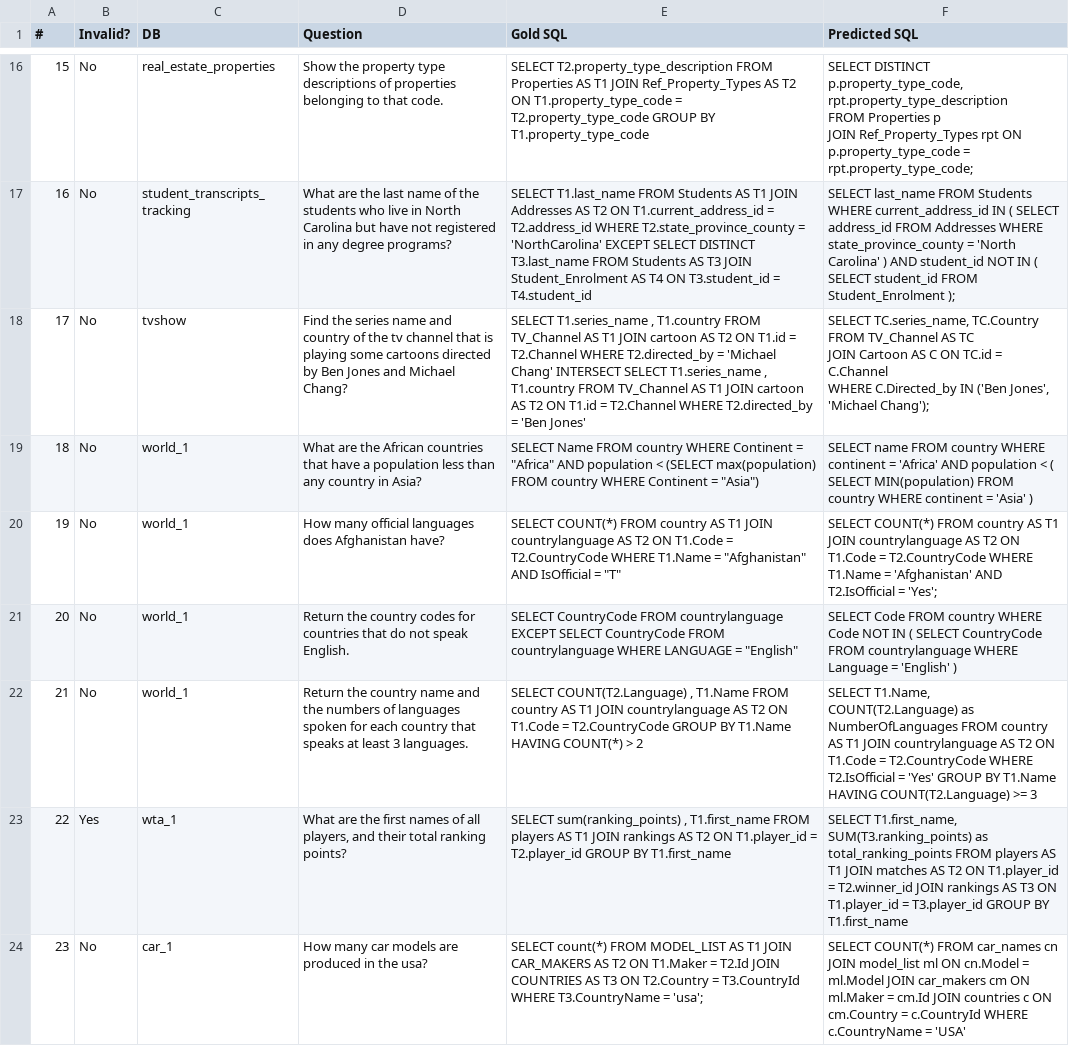
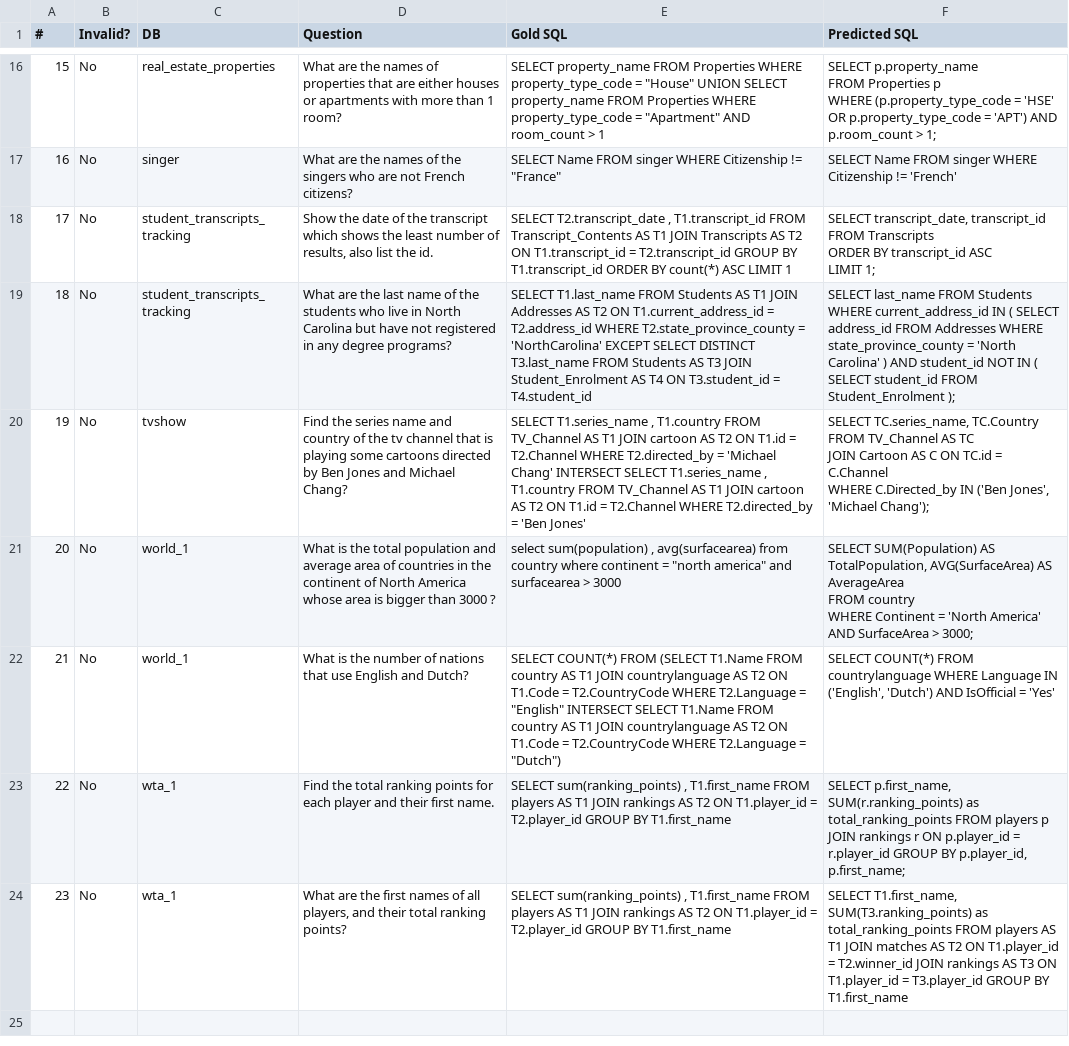
Before and after one commit to phuocNg964/text2sql-post-training, a CSV file: predictions/qwen2.5_coder_7b_instruct/errors.csv, drawn as a sheet; only a part is shown, gaps mark what is left out; ↵ is a line break in a cell; the diff covers the shown part only; the diff names each change by its address in the sheet, - before the commit and + after, or states it on an @@ line.

```diff
--- a/predictions/qwen2.5_coder_7b_instruct/errors.csv
+++ b/predictions/qwen2.5_coder_7b_instruct/errors.csv
-D16 (Question): Show the property type descriptions of properties belonging to that code.
+D16 (Question): What are the names of properties that are either houses or apartments with more than 1 room?
-E16 (Gold SQL): SELECT T2.property_type_description FROM Properties AS T1 JOIN Ref_Property_Types AS T2 ON T1.property_type_code = T2.property_type_code GROUP BY T1.property_type_code
+E16 (Gold SQL): SELECT property_name FROM Properties WHERE property_type_code = "House" UNION SELECT property_name FROM Properties WHERE property_type_code = "Apartment" AND room_count > 1
-F16 (Predicted SQL): SELECT DISTINCT p.property_type_code, rpt.property_type_description ↵ FROM Properties p ↵ JOIN Ref_Property_Types rpt ON p.property_type_code = rpt.property_type_code;
+F16 (Predicted SQL): SELECT p.property_name ↵ FROM Properties p ↵ WHERE (p.property_type_code = 'HSE' OR p.property_type_code = 'APT') AND p.room_count > 1;
-C17 (DB): student_transcripts_tracking
+C17 (DB): singer
-D17 (Question): …are the last name of the students who live in North Carolina but have not registered in any degree programs?
+D17 (Question): …are the names of the singers who are not French citizens?
-E17 (Gold SQL): SELECT T1.last_name FROM Students AS T1 JOIN Addresses AS T2 ON T1.current_address_id = T2.address_id WHERE T2.state_province_county = 'NorthCarolina' EXCEPT SELECT DISTINCT T3.last_name FROM Students AS T3 JOIN Student_Enrolment AS T4 ON T3.student_id = T4.student_id
+E17 (Gold SQL): SELECT Name FROM singer WHERE Citizenship != "France"
-F17 (Predicted SQL): SELECT last_name FROM Students WHERE current_address_id IN ( SELECT address_id FROM Addresses WHERE state_province_county = 'North Carolina' ) AND student_id NOT IN ( SELECT student_id FROM Student_Enrolment );
+F17 (Predicted SQL): SELECT Name FROM singer WHERE Citizenship != 'French'
-C18 (DB): tvshow
+C18 (DB): student_transcripts_tracking
-D18 (Question): Find the series name and country of the tv channel that is playing some cartoons directed by Ben Jones and Michael Chang?
+D18 (Question): Show the date of the transcript which shows the least number of results, also list the id.
-E18 (Gold SQL): SELECT T1.series_name , T1.country FROM TV_Channel AS T1 JOIN cartoon AS T2 ON T1.id = T2.Channel WHERE T2.directed_by = 'Michael Chang' INTERSECT SELECT T1.series_name , T1.country FROM TV_Channel AS T1 JOIN cartoon AS T2 ON T1.id = T2.Channel WHERE T2.directed_by = 'Ben Jones'
+E18 (Gold SQL): SELECT T2.transcript_date , T1.transcript_id FROM Transcript_Contents AS T1 JOIN Transcripts AS T2 ON T1.transcript_id = T2.transcript_id GROUP BY T1.transcript_id ORDER BY count(*) ASC LIMIT 1
-F18 (Predicted SQL): SELECT TC.series_name, TC.Country ↵ FROM TV_Channel AS TC ↵ JOIN Cartoon AS C ON TC.id = C.Channel ↵ WHERE C.Directed_by IN ('Ben Jones', 'Michael Chang');
+F18 (Predicted SQL): SELECT transcript_date, transcript_id ↵ FROM Transcripts ↵ ORDER BY transcript_id ASC ↵ LIMIT 1;
-C19 (DB): world_1
+C19 (DB): student_transcripts_tracking
-D19 (Question): …are the African countries that have a population less than any country in Asia?
+D19 (Question): …are the last name of the students who live in North Carolina but have not registered in any degree programs?
-E19 (Gold SQL): SELECT Name FROM country WHERE Continent = "Africa" AND population < (SELECT max(population) FROM country WHERE Continent = "Asia")
+E19 (Gold SQL): SELECT T1.last_name FROM Students AS T1 JOIN Addresses AS T2 ON T1.current_address_id = T2.address_id WHERE T2.state_province_county = 'NorthCarolina' EXCEPT SELECT DISTINCT T3.last_name FROM Students AS T3 JOIN Student_Enrolment AS T4 ON T3.student_id = T4.student_id
-F19 (Predicted SQL): SELECT name FROM country WHERE continent = 'Africa' AND population < ( SELECT MIN(population) FROM country WHERE continent = 'Asia' )
+F19 (Predicted SQL): SELECT last_name FROM Students WHERE current_address_id IN ( SELECT address_id FROM Addresses WHERE state_province_county = 'North Carolina' ) AND student_id NOT IN ( SELECT student_id FROM Student_Enrolment );
-C20 (DB): world_1
+C20 (DB): tvshow
-D20 (Question): How many official languages does Afghanistan have?
+D20 (Question): Find the series name and country of the tv channel that is playing some cartoons directed by Ben Jones and Michael Chang?
-E20 (Gold SQL): SELECT COUNT(*) FROM country AS T1 JOIN countrylanguage AS T2 ON T1.Code = T2.CountryCode WHERE T1.Name = "Afghanistan" AND IsOfficial = "T"
+E20 (Gold SQL): SELECT T1.series_name , T1.country FROM TV_Channel AS T1 JOIN cartoon AS T2 ON T1.id = T2.Channel WHERE T2.directed_by = 'Michael Chang' INTERSECT SELECT T1.series_name , T1.country FROM TV_Channel AS T1 JOIN cartoon AS T2 ON T1.id = T2.Channel WHERE T2.directed_by = 'Ben Jones'
-F20 (Predicted SQL): SELECT COUNT(*) FROM country AS T1 JOIN countrylanguage AS T2 ON T1.Code = T2.CountryCode WHERE T1.Name = 'Afghanistan' AND T2.IsOfficial = 'Yes';
+F20 (Predicted SQL): SELECT TC.series_name, TC.Country ↵ FROM TV_Channel AS TC ↵ JOIN Cartoon AS C ON TC.id = C.Channel ↵ WHERE C.Directed_by IN ('Ben Jones', 'Michael Chang');
-D21 (Question): Return the country codes for countries that do not speak English.
+D21 (Question): What is the total population and average area of countries in the continent of North America whose area is bigger than 3000 ?
-E21 (Gold SQL): SELECT CountryCode FROM countrylanguage EXCEPT SELECT CountryCode FROM countrylanguage WHERE LANGUAGE = "English"
+E21 (Gold SQL): select sum(population) , avg(surfacearea) from country where continent = "north america" and surfacearea > 3000
-F21 (Predicted SQL): SELECT Code FROM country WHERE Code NOT IN ( SELECT CountryCode FROM countrylanguage WHERE Language = 'English' )
+F21 (Predicted SQL): SELECT SUM(Population) AS TotalPopulation, AVG(SurfaceArea) AS AverageArea ↵ FROM country ↵ WHERE Continent = 'North America' AND SurfaceArea > 3000;
-D22 (Question): Return the country name and the numbers of languages spoken for each country that speaks at least 3 languages.
+D22 (Question): What is the number of nations that use English and Dutch?
-E22 (Gold SQL): SELECT COUNT(T2.Language) , T1.Name FROM country AS T1 JOIN countrylanguage AS T2 ON T1.Code = T2.CountryCode GROUP BY T1.Name HAVING COUNT(*) > 2
+E22 (Gold SQL): SELECT COUNT(*) FROM (SELECT T1.Name FROM country AS T1 JOIN countrylanguage AS T2 ON T1.Code = T2.CountryCode WHERE T2.Language = "English" INTERSECT SELECT T1.Name FROM country AS T1 JOIN countrylanguage AS T2 ON T1.Code = T2.CountryCode WHERE T2.Language = "Dutch")
-F22 (Predicted SQL): SELECT T1.Name, COUNT(T2.Language) as NumberOfLanguages FROM country AS T1 JOIN countrylanguage AS T2 ON T1.Code = T2.CountryCode WHERE T2.IsOfficial = 'Yes' GROUP BY T1.Name HAVING COUNT(T2.Language) >= 3
+F22 (Predicted SQL): SELECT COUNT(*) FROM countrylanguage WHERE Language IN ('English', 'Dutch') AND IsOfficial = 'Yes'
-B23 (Invalid?): Yes
+B23 (Invalid?): No
-D23 (Question): What are the first names of all players, and their total ranking points?
+D23 (Question): Find the total ranking points for each player and their first name.
-F23 (Predicted SQL): SELECT T1.first_name, SUM(T3.ranking_points) as total_ranking_points FROM players AS T1 JOIN matches AS T2 ON T1.player_id = T2.winner_id JOIN rankings AS T3 ON T1.player_id = T3.player_id GROUP BY T1.first_name
+F23 (Predicted SQL): SELECT p.first_name, SUM(r.ranking_points) as total_ranking_points FROM players p JOIN rankings r ON p.player_id = r.player_id GROUP BY p.player_id, p.first_name;
-C24 (DB): car_1
+C24 (DB): wta_1
-D24 (Question): How many car models are produced in the usa?
+D24 (Question): What are the first names of all players, and their total ranking points?
-E24 (Gold SQL): SELECT count(*) FROM MODEL_LIST AS T1 JOIN CAR_MAKERS AS T2 ON T1.Maker = T2.Id JOIN COUNTRIES AS T3 ON T2.Country = T3.CountryId WHERE T3.CountryName = 'usa';
+E24 (Gold SQL): SELECT sum(ranking_points) , T1.first_name FROM players AS T1 JOIN rankings AS T2 ON T1.player_id = T2.player_id GROUP BY T1.first_name
-F24 (Predicted SQL): SELECT COUNT(*) FROM car_names cn JOIN model_list ml ON cn.Model = ml.Model JOIN car_makers cm ON ml.Maker = cm.Id JOIN countries c ON cm.Country = c.CountryId WHERE c.CountryName = 'USA'
+F24 (Predicted SQL): SELECT T1.first_name, SUM(T3.ranking_points) as total_ranking_points FROM players AS T1 JOIN matches AS T2 ON T1.player_id = T2.winner_id JOIN rankings AS T3 ON T1.player_id = T3.player_id GROUP BY T1.first_name
```
Also changed, not shown: 30 edited cells elsewhere in this file, analysis/qwen2.5_coder_3b_instruct/errors_analyzed.csv, predictions/deepseek_coder_6.7b_instruct/errors.csv, 20 other files.
